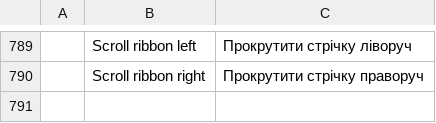
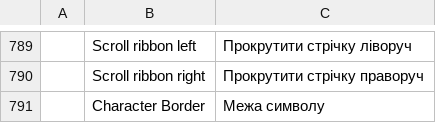
Before and after one commit to storytold/wordcraft, a TSV file: crates/ui-egui/src/i18n/uk.tsv, drawn as a sheet; only a part is shown, gaps mark what is left out; the diff names each change by its address in the sheet, - before the commit and + after, or states it on an @@ line.

```diff
--- a/crates/ui-egui/src/i18n/uk.tsv
+++ b/crates/ui-egui/src/i18n/uk.tsv
+row 791:  | Character Border | Межа символу
```
